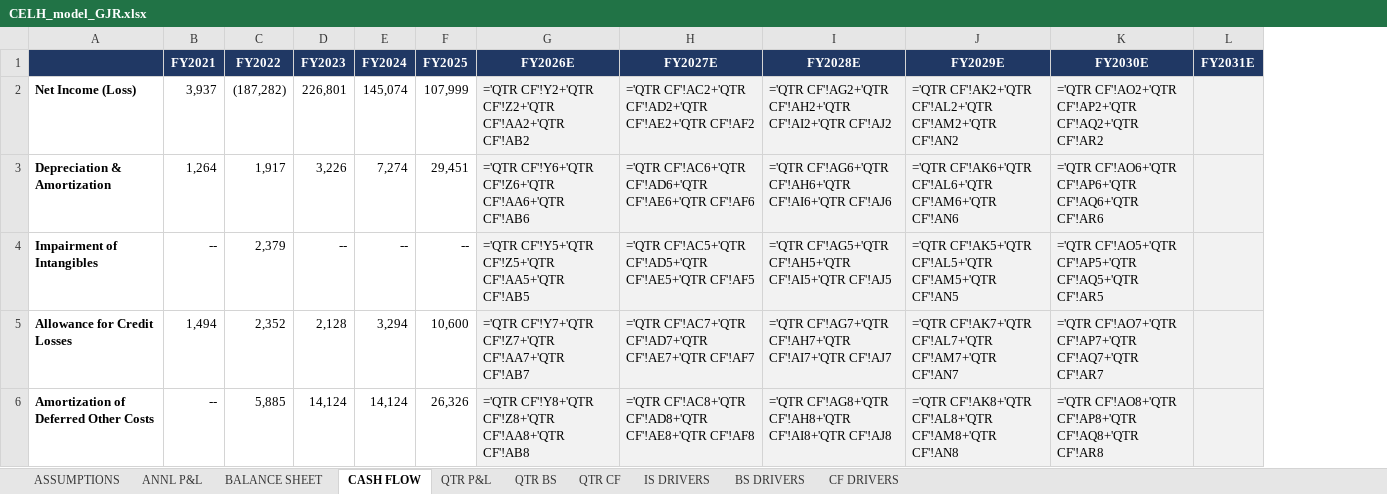
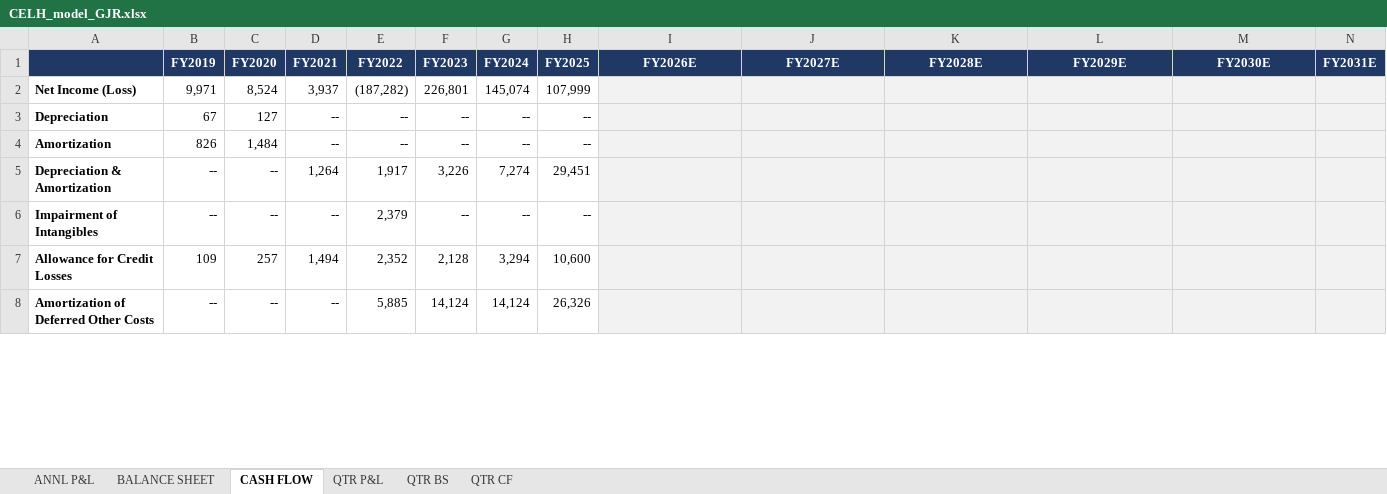
Before and after one commit to grodino12/grodino_brain, an Excel workbook: Knowledge/Model Outputs/CELH/CELH_model_GJR.xlsx, sheet CASH FLOW, drawn as a sheet; only a part is shown; values as stored, in another font and other column widths than the file's, no borders; formulas without a stored value are shown as written; addresses are those after the commit; the diff covers the shown part only; the diff names each change by its address in the sheet, - before the commit and + after, or states it on an @@ line.

```diff
--- a/Knowledge/Model Outputs/CELH/CELH_model_GJR.xlsx (sheet CASH FLOW)
+++ b/Knowledge/Model Outputs/CELH/CELH_model_GJR.xlsx (sheet CASH FLOW)
-sheet tab: ASSUMPTIONS
-sheet tab: IS DRIVERS
-sheet tab: BS DRIVERS
-sheet tab: CF DRIVERS
+column B (FY2019), row 2: 9,971; rows 5-8: -- | -- | 109 | --
+column C (FY2020), row 2: 8,524; rows 5-8: -- | -- | 257 | --
-I2 (FY2026E): ='QTR CF'!Y2+'QTR CF'!Z2+'QTR CF'!AA2+'QTR CF'!AB2
+I2 (FY2026E): (empty)
-J2 (FY2027E): ='QTR CF'!AC2+'QTR CF'!AD2+'QTR CF'!AE2+'QTR CF'!AF2
+J2 (FY2027E): (empty)
-K2 (FY2028E): ='QTR CF'!AG2+'QTR CF'!AH2+'QTR CF'!AI2+'QTR CF'!AJ2
+K2 (FY2028E): (empty)
-L2 (FY2029E): ='QTR CF'!AK2+'QTR CF'!AL2+'QTR CF'!AM2+'QTR CF'!AN2
+L2 (FY2029E): (empty)
-M2 (FY2030E): ='QTR CF'!AO2+'QTR CF'!AP2+'QTR CF'!AQ2+'QTR CF'!AR2
+M2 (FY2030E): (empty)
+row 3: Depreciation | 67 | 127 | -- | -- | -- | -- | --
+row 4: Amortization | 826 | 1,484 | -- | -- | -- | -- | --
-I5 (FY2026E): ='QTR CF'!Y6+'QTR CF'!Z6+'QTR CF'!AA6+'QTR CF'!AB6
+I5 (FY2026E): (empty)
-J5 (FY2027E): ='QTR CF'!AC6+'QTR CF'!AD6+'QTR CF'!AE6+'QTR CF'!AF6
+J5 (FY2027E): (empty)
-K5 (FY2028E): ='QTR CF'!AG6+'QTR CF'!AH6+'QTR CF'!AI6+'QTR CF'!AJ6
+K5 (FY2028E): (empty)
-L5 (FY2029E): ='QTR CF'!AK6+'QTR CF'!AL6+'QTR CF'!AM6+'QTR CF'!AN6
+L5 (FY2029E): (empty)
-M5 (FY2030E): ='QTR CF'!AO6+'QTR CF'!AP6+'QTR CF'!AQ6+'QTR CF'!AR6
+M5 (FY2030E): (empty)
-I6 (FY2026E): ='QTR CF'!Y5+'QTR CF'!Z5+'QTR CF'!AA5+'QTR CF'!AB5
+I6 (FY2026E): (empty)
-J6 (FY2027E): ='QTR CF'!AC5+'QTR CF'!AD5+'QTR CF'!AE5+'QTR CF'!AF5
+J6 (FY2027E): (empty)
-K6 (FY2028E): ='QTR CF'!AG5+'QTR CF'!AH5+'QTR CF'!AI5+'QTR CF'!AJ5
+K6 (FY2028E): (empty)
-L6 (FY2029E): ='QTR CF'!AK5+'QTR CF'!AL5+'QTR CF'!AM5+'QTR CF'!AN5
+L6 (FY2029E): (empty)
-M6 (FY2030E): ='QTR CF'!AO5+'QTR CF'!AP5+'QTR CF'!AQ5+'QTR CF'!AR5
+M6 (FY2030E): (empty)
-I7 (FY2026E): ='QTR CF'!Y7+'QTR CF'!Z7+'QTR CF'!AA7+'QTR CF'!AB7
+I7 (FY2026E): (empty)
-J7 (FY2027E): ='QTR CF'!AC7+'QTR CF'!AD7+'QTR CF'!AE7+'QTR CF'!AF7
+J7 (FY2027E): (empty)
-K7 (FY2028E): ='QTR CF'!AG7+'QTR CF'!AH7+'QTR CF'!AI7+'QTR CF'!AJ7
+K7 (FY2028E): (empty)
-L7 (FY2029E): ='QTR CF'!AK7+'QTR CF'!AL7+'QTR CF'!AM7+'QTR CF'!AN7
+L7 (FY2029E): (empty)
-M7 (FY2030E): ='QTR CF'!AO7+'QTR CF'!AP7+'QTR CF'!AQ7+'QTR CF'!AR7
+M7 (FY2030E): (empty)
-I8 (FY2026E): ='QTR CF'!Y8+'QTR CF'!Z8+'QTR CF'!AA8+'QTR CF'!AB8
+I8 (FY2026E): (empty)
-J8 (FY2027E): ='QTR CF'!AC8+'QTR CF'!AD8+'QTR CF'!AE8+'QTR CF'!AF8
+J8 (FY2027E): (empty)
-K8 (FY2028E): ='QTR CF'!AG8+'QTR CF'!AH8+'QTR CF'!AI8+'QTR CF'!AJ8
+K8 (FY2028E): (empty)
-L8 (FY2029E): ='QTR CF'!AK8+'QTR CF'!AL8+'QTR CF'!AM8+'QTR CF'!AN8
+L8 (FY2029E): (empty)
-M8 (FY2030E): ='QTR CF'!AO8+'QTR CF'!AP8+'QTR CF'!AQ8+'QTR CF'!AR8
+M8 (FY2030E): (empty)
```
Also changed, not shown: 6 added rows and 244 edited cells elsewhere in this sheet, sheet QTR CF, sheet BALANCE SHEET, sheet QTR P&L, sheet QTR BS, sheet ANNL P&L, 5 other files.
